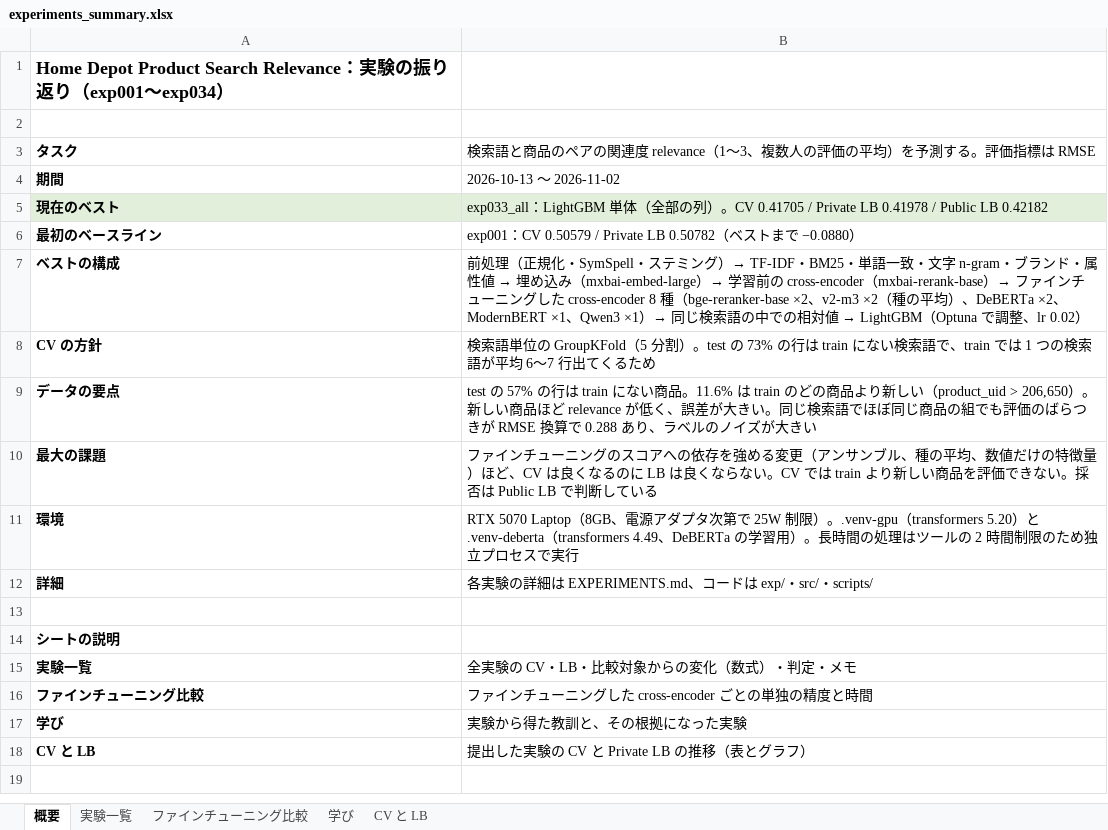
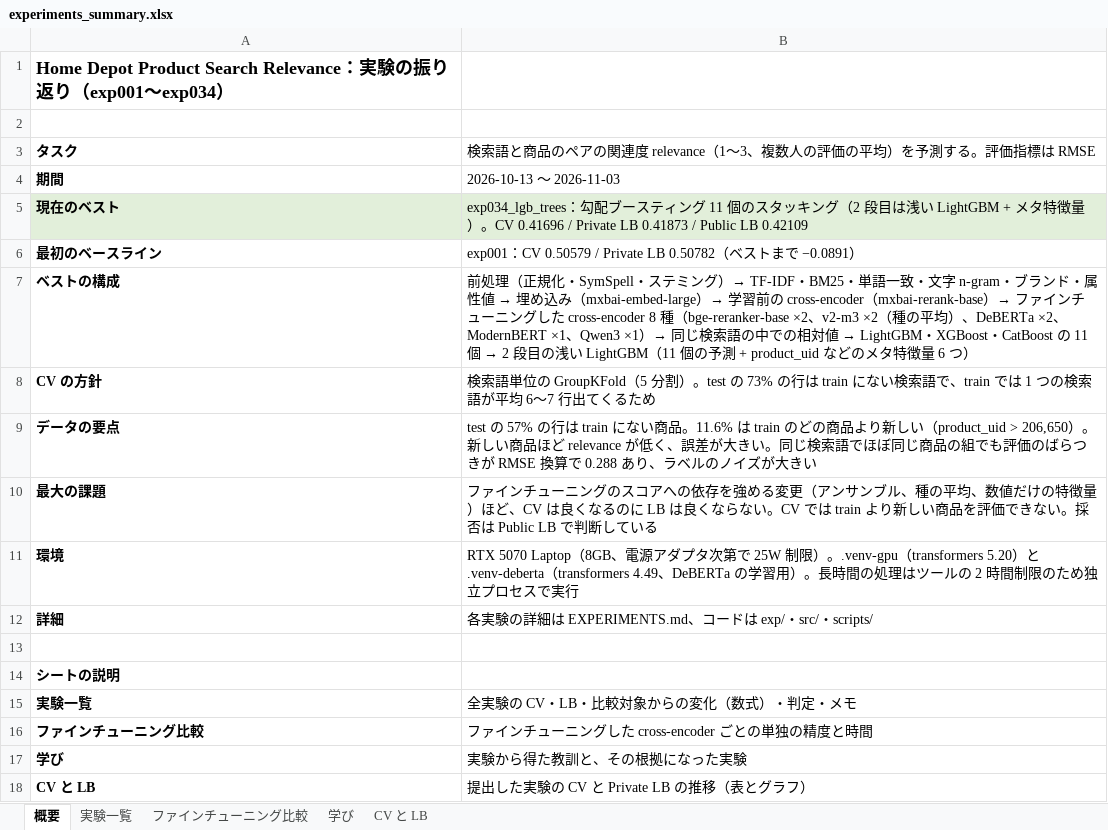
Before and after one commit to hayabusa888a/kaggle_homedepo, an Excel workbook: experiments_summary.xlsx, sheet 概要, drawn as a sheet; values as stored, in another font and other column widths than the file's, no borders; the diff names each change by its address in the sheet, - before the commit and + after, or states it on an @@ line.

```diff
--- a/experiments_summary.xlsx (sheet 概要)
+++ b/experiments_summary.xlsx (sheet 概要)
-B4: 2026-10-13 〜 2026-11-02
+B4: 2026-10-13 〜 2026-11-03
-B5: exp033_all：LightGBM 単体（全部の列）。CV 0.41705 / Private LB 0.41978 / Public LB 0.42182
+B5: exp034_lgb_trees：勾配ブースティング 11 個のスタッキング（2 段目は浅い LightGBM + メタ特徴量）。CV 0.41696 / Private LB 0.41873 / Public LB 0.42109
-B6: …で −0.0880）
+B6: …で −0.0891）
@@ B7: …値 → LightGBM（Optuna で調整、lr 0.02） → …値 → LightGBM・XGBoost・CatBoost の 11 個 → 2 段目の浅い LightGBM（11 個の予測 + product_uid などのメタ特徴量 6 つ） @@
```
Also changed, not shown: sheet 実験一覧, sheet CV と LB, sheet 学び, charts or pictures, 2 other files.
